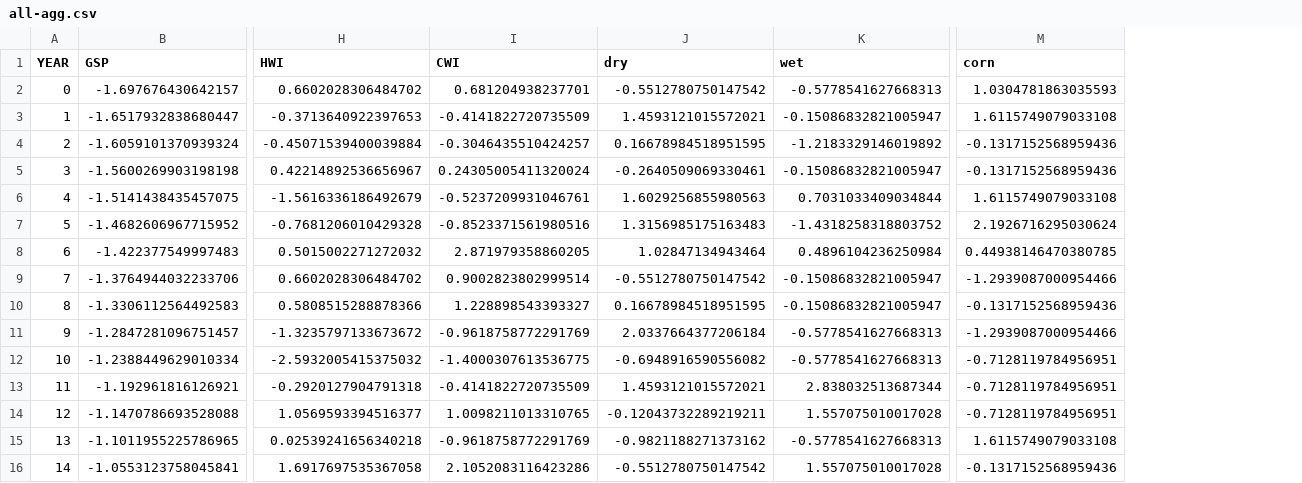
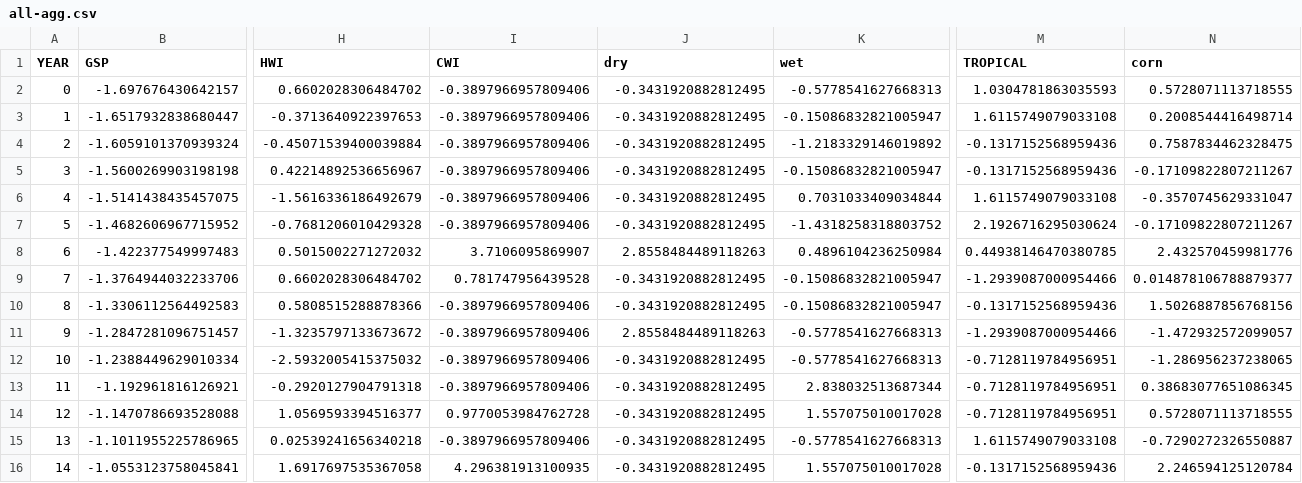
Before and after one commit to ucfjimg/CAP5610-project, a CSV file: data/all-agg.csv, drawn as a sheet; only a part is shown, gaps mark what is left out; the diff covers the shown part only; the diff names each change by its address in the sheet, - before the commit and + after, or states it on an @@ line.

Commit message:
Work on final data

```diff
--- a/data/all-agg.csv
+++ b/data/all-agg.csv
+column N (corn), rows 2-16: 0.5728071113718555 | 0.2008544416498714 | 0.7587834462328475 | -0.17109822807211267 | -0.3570745629331047 | -0.17109822807211267 | 2.432570459981776 | 0.014878106788879377 | 1.5026887856768156 | -1.472932572099057 | -1.286956237238065 | 0.38683077651086345 | 0.5728071113718555 | -0.7290272326550887 | 2.246594125120784
-M1: corn
+M1: TROPICAL
-I2 (CWI): 0.681204938237701
+I2 (CWI): -0.3897966957809406
-J2 (dry): -0.5512780750147542
+J2 (dry): -0.3431920882812495
-I3 (CWI): -0.4141822720735509
+I3 (CWI): -0.3897966957809406
-J3 (dry): 1.4593121015572021
+J3 (dry): -0.3431920882812495
-I4 (CWI): -0.3046435510424257
+I4 (CWI): -0.3897966957809406
-J4 (dry): 0.16678984518951595
+J4 (dry): -0.3431920882812495
-I5 (CWI): 0.24305005411320024
+I5 (CWI): -0.3897966957809406
-J5 (dry): -0.2640509069330461
+J5 (dry): -0.3431920882812495
-I6 (CWI): -0.5237209931046761
+I6 (CWI): -0.3897966957809406
-J6 (dry): 1.6029256855980563
+J6 (dry): -0.3431920882812495
-I7 (CWI): -0.8523371561980516
+I7 (CWI): -0.3897966957809406
-J7 (dry): 1.3156985175163483
+J7 (dry): -0.3431920882812495
-I8 (CWI): 2.871979358860205
+I8 (CWI): 3.7106095869907
-J8 (dry): 1.02847134943464
+J8 (dry): 2.8558484489118263
-I9 (CWI): 0.9002823802999514
+I9 (CWI): 0.781747956439528
-J9 (dry): -0.5512780750147542
+J9 (dry): -0.3431920882812495
-I10 (CWI): 1.228898543393327
+I10 (CWI): -0.3897966957809406
-J10 (dry): 0.16678984518951595
+J10 (dry): -0.3431920882812495
-I11 (CWI): -0.9618758772291769
+I11 (CWI): -0.3897966957809406
-J11 (dry): 2.0337664377206184
+J11 (dry): 2.8558484489118263
-I12 (CWI): -1.4000307613536775
+I12 (CWI): -0.3897966957809406
-J12 (dry): -0.6948916590556082
+J12 (dry): -0.3431920882812495
-I13 (CWI): -0.4141822720735509
+I13 (CWI): -0.3897966957809406
-J13 (dry): 1.4593121015572021
+J13 (dry): -0.3431920882812495
-I14 (CWI): 1.0098211013310765
+I14 (CWI): 0.9770053984762728
-J14 (dry): -0.12043732289219211
+J14 (dry): -0.3431920882812495
-I15 (CWI): -0.9618758772291769
+I15 (CWI): -0.3897966957809406
-J15 (dry): -0.9821188271373162
+J15 (dry): -0.3431920882812495
-I16 (CWI): 2.1052083116423286
+I16 (CWI): 4.296381913100935
-J16 (dry): -0.5512780750147542
+J16 (dry): -0.3431920882812495
```
Also changed, not shown: 120 edited cells elsewhere in this file, data/wx/wx-frontier-agg-3.csv, 7 other files.
